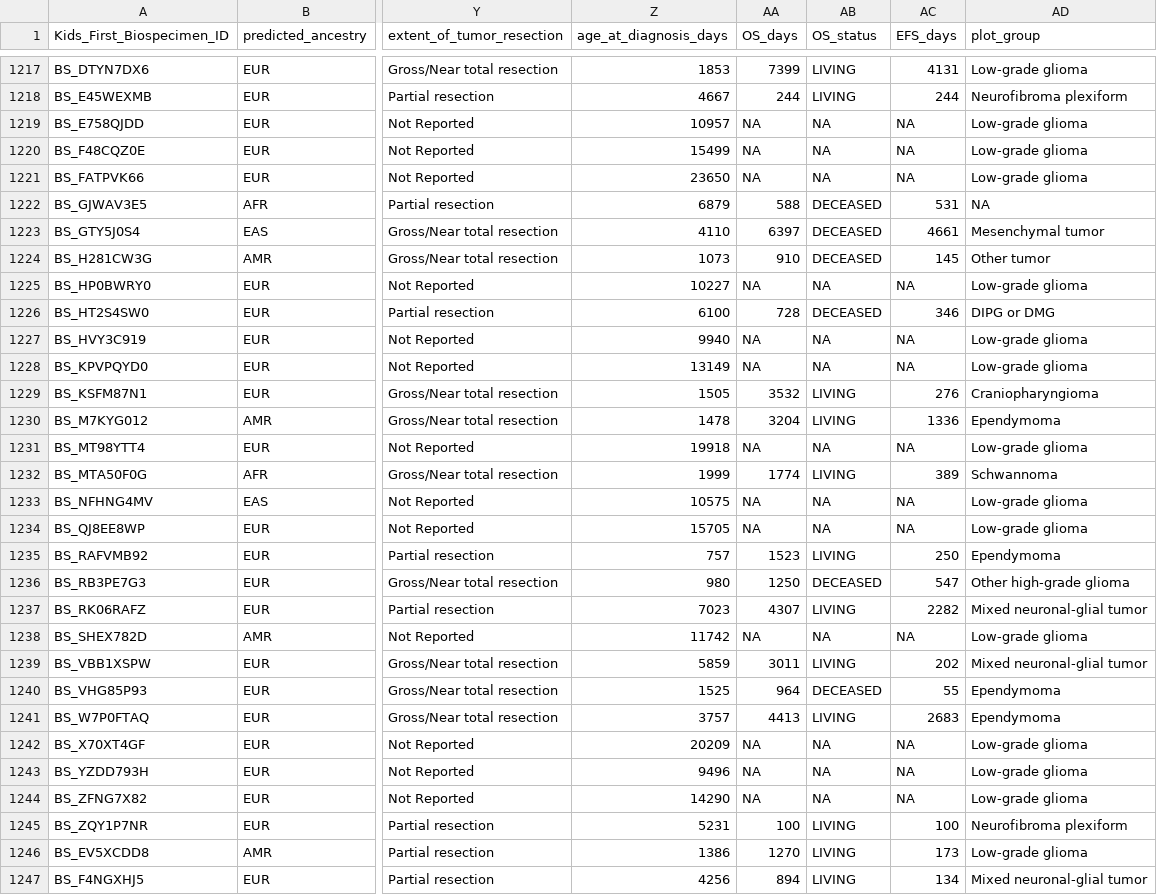
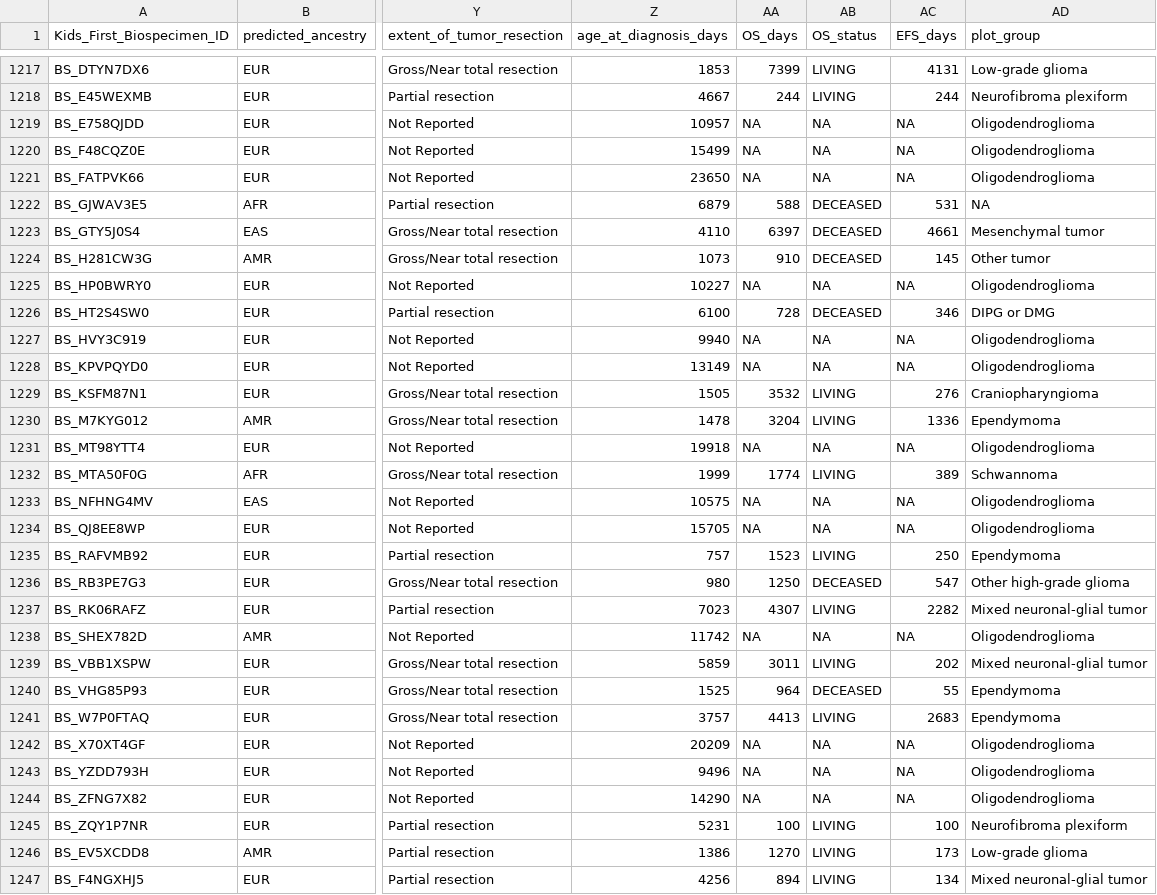
Before and after one commit to d3b-center/pbta-ancestry, a TSV file: analyses/add-histologies/results/merged_ancestry_histology_data.tsv, drawn as a sheet; only a part is shown, gaps mark what is left out; the diff covers the shown part only; the diff names each change by its address in the sheet, - before the commit and + after, or states it on an @@ line.

Commit message:
create oligo plotgroup

```diff
--- a/analyses/add-histologies/results/merged_ancestry_histology_data.tsv
+++ b/analyses/add-histologies/results/merged_ancestry_histology_data.tsv
-AD1219:AD1221 (plot_group): Low-grade glioma
+AD1219:AD1221 (plot_group): Oligodendroglioma
-AD1225 (plot_group): Low-grade glioma
+AD1225 (plot_group): Oligodendroglioma
-AD1227:AD1228 (plot_group): Low-grade glioma
+AD1227:AD1228 (plot_group): Oligodendroglioma
-AD1231 (plot_group): Low-grade glioma
+AD1231 (plot_group): Oligodendroglioma
-AD1233:AD1234 (plot_group): Low-grade glioma
+AD1233:AD1234 (plot_group): Oligodendroglioma
-AD1238 (plot_group): Low-grade glioma
+AD1238 (plot_group): Oligodendroglioma
-AD1242:AD1244 (plot_group): Low-grade glioma
+AD1242:AD1244 (plot_group): Oligodendroglioma
```
Also changed, not shown: 50 edited cells elsewhere in this file, analyses/add-histologies/input/plot-mapping.tsv.
